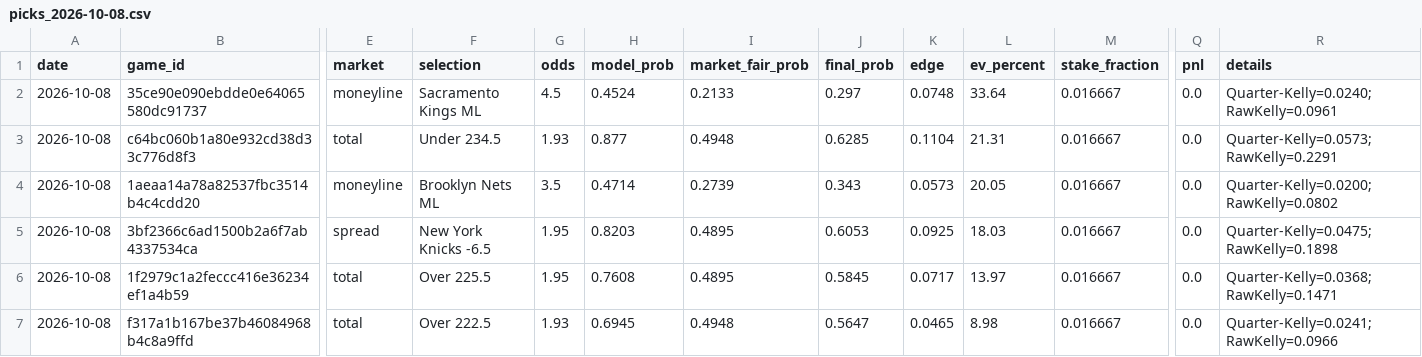
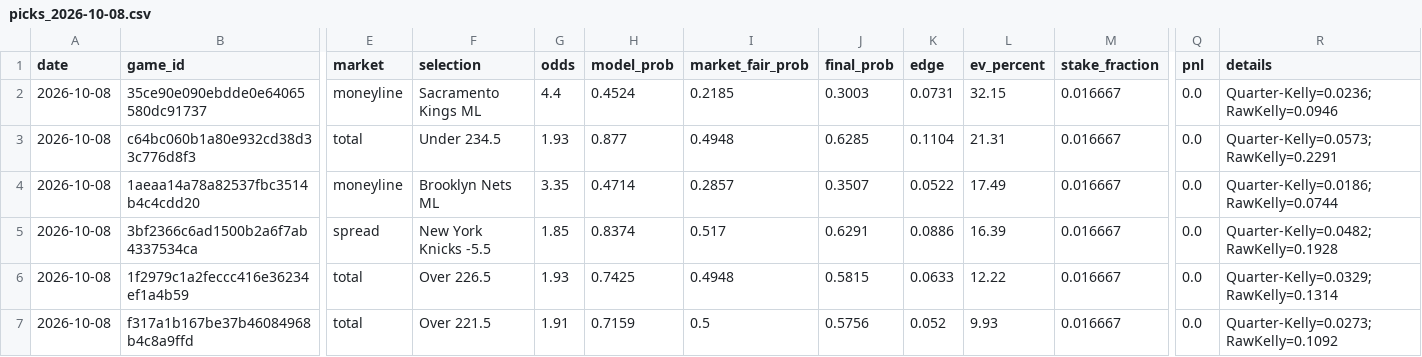
Before and after one commit to Nymos-byte/nba-quant-engine, a CSV file: data/history/picks_2026-10-08.csv, drawn as a sheet; only a part is shown, gaps mark what is left out; the diff names each change by its address in the sheet, - before the commit and + after, or states it on an @@ line.

```diff
--- a/data/history/picks_2026-10-08.csv
+++ b/data/history/picks_2026-10-08.csv
-G2 (odds): 4.5
+G2 (odds): 4.4
-I2 (market_fair_prob): 0.2133
+I2 (market_fair_prob): 0.2185
-J2 (final_prob): 0.297
+J2 (final_prob): 0.3003
-K2 (edge): 0.0748
+K2 (edge): 0.0731
-L2 (ev_percent): 33.64
+L2 (ev_percent): 32.15
-R2 (details): Quarter-Kelly=0.0240; RawKelly=0.0961
+R2 (details): Quarter-Kelly=0.0236; RawKelly=0.0946
-G4 (odds): 3.5
+G4 (odds): 3.35
-I4 (market_fair_prob): 0.2739
+I4 (market_fair_prob): 0.2857
-J4 (final_prob): 0.343
+J4 (final_prob): 0.3507
-K4 (edge): 0.0573
+K4 (edge): 0.0522
-L4 (ev_percent): 20.05
+L4 (ev_percent): 17.49
-R4 (details): Quarter-Kelly=0.0200; RawKelly=0.0802
+R4 (details): Quarter-Kelly=0.0186; RawKelly=0.0744
-F5 (selection): New York Knicks -6.5
+F5 (selection): New York Knicks -5.5
-G5 (odds): 1.95
+G5 (odds): 1.85
-H5 (model_prob): 0.8203
+H5 (model_prob): 0.8374
-I5 (market_fair_prob): 0.4895
+I5 (market_fair_prob): 0.517
-J5 (final_prob): 0.6053
+J5 (final_prob): 0.6291
-K5 (edge): 0.0925
+K5 (edge): 0.0886
-L5 (ev_percent): 18.03
+L5 (ev_percent): 16.39
-R5 (details): Quarter-Kelly=0.0475; RawKelly=0.1898
+R5 (details): Quarter-Kelly=0.0482; RawKelly=0.1928
-F6 (selection): Over 225.5
+F6 (selection): Over 226.5
-G6 (odds): 1.95
+G6 (odds): 1.93
-H6 (model_prob): 0.7608
+H6 (model_prob): 0.7425
-I6 (market_fair_prob): 0.4895
+I6 (market_fair_prob): 0.4948
-J6 (final_prob): 0.5845
+J6 (final_prob): 0.5815
-K6 (edge): 0.0717
+K6 (edge): 0.0633
-L6 (ev_percent): 13.97
+L6 (ev_percent): 12.22
-R6 (details): Quarter-Kelly=0.0368; RawKelly=0.1471
+R6 (details): Quarter-Kelly=0.0329; RawKelly=0.1314
-F7 (selection): Over 222.5
+F7 (selection): Over 221.5
-G7 (odds): 1.93
+G7 (odds): 1.91
-H7 (model_prob): 0.6945
+H7 (model_prob): 0.7159
-I7 (market_fair_prob): 0.4948
+I7 (market_fair_prob): 0.5
-J7 (final_prob): 0.5647
+J7 (final_prob): 0.5756
-K7 (edge): 0.0465
+K7 (edge): 0.052
-L7 (ev_percent): 8.98
+L7 (ev_percent): 9.93
-R7 (details): Quarter-Kelly=0.0241; RawKelly=0.0966
+R7 (details): Quarter-Kelly=0.0273; RawKelly=0.1092
```
Also changed, not shown: data/history/preseason_apuestas.csv.
